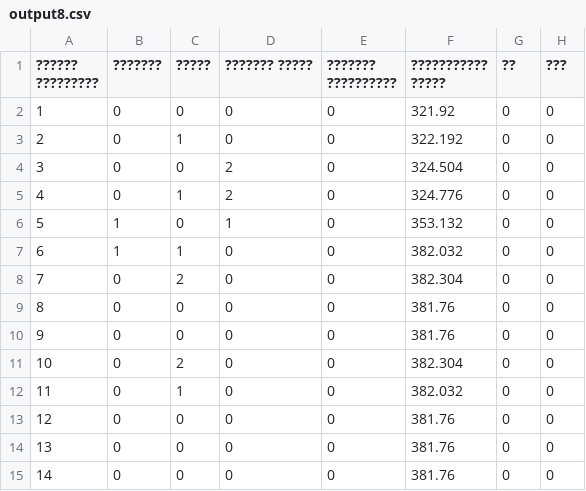
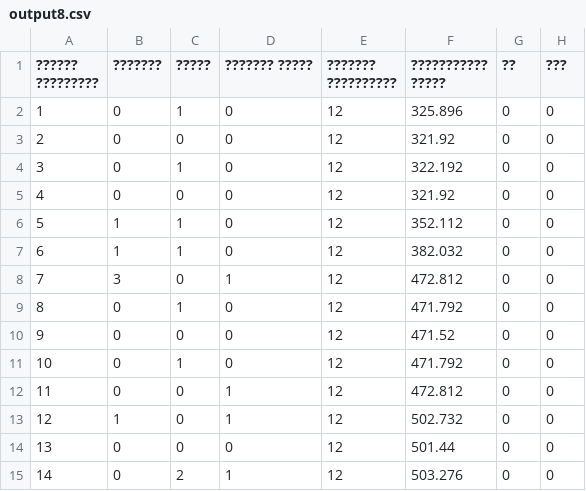
Before and after one commit to tataRinaz/LCS-control, a CSV file: output8.csv, drawn as a sheet; only a part is shown; the diff covers the shown part only.

```diff
--- a/output8.csv
+++ b/output8.csv
@@ -1,15 +1,15 @@
 ?????? ?????????,???????,?????,??????? ?????,??????? ??????????,??????????? ?????,??,???
-1,0,0,0,0,321.92,0,0
-2,0,1,0,0,322.192,0,0
-3,0,0,2,0,324.504,0,0
-4,0,1,2,0,324.776,0,0
-5,1,0,1,0,353.132,0,0
-6,1,1,0,0,382.032,0,0
-7,0,2,0,0,382.304,0,0
-8,0,0,0,0,381.76,0,0
-9,0,0,0,0,381.76,0,0
-10,0,2,0,0,382.304,0,0
-11,0,1,0,0,382.032,0,0
-12,0,0,0,0,381.76,0,0
-13,0,0,0,0,381.76,0,0
-14,0,0,0,0,381.76,0,0
+1,0,1,0,12,325.896,0,0
+2,0,0,0,12,321.92,0,0
+3,0,1,0,12,322.192,0,0
+4,0,0,0,12,321.92,0,0
+5,1,1,0,12,352.112,0,0
+6,1,1,0,12,382.032,0,0
+7,3,0,1,12,472.812,0,0
+8,0,1,0,12,471.792,0,0
+9,0,0,0,12,471.52,0,0
+10,0,1,0,12,471.792,0,0
+11,0,0,1,12,472.812,0,0
+12,1,0,1,12,502.732,0,0
+13,0,0,0,12,501.44,0,0
+14,0,2,1,12,503.276,0,0
```
Also changed, not shown: 29 edited cells elsewhere in this file, output1.csv, output3.csv, 16 other files.
